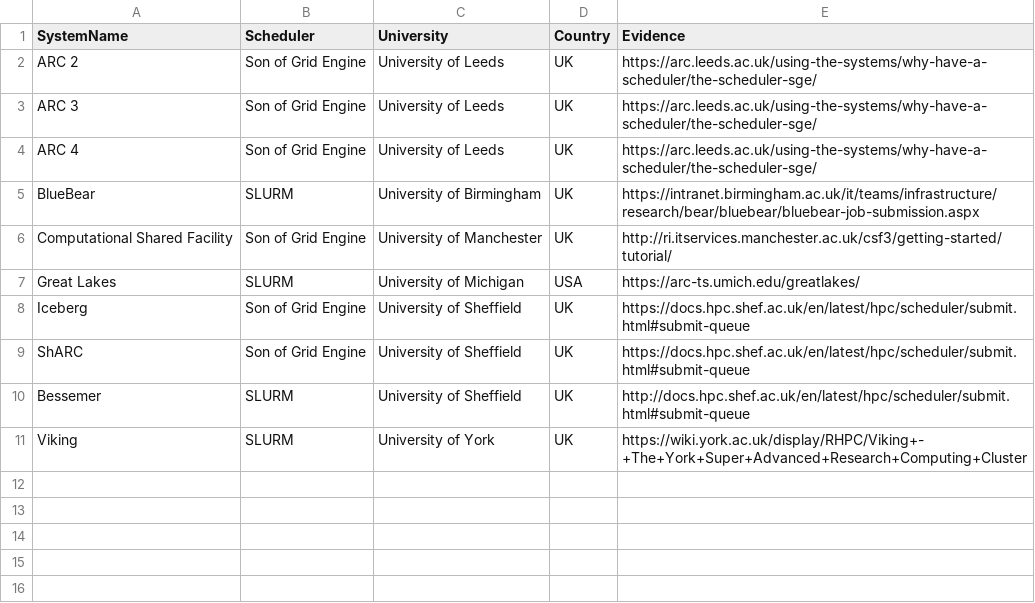
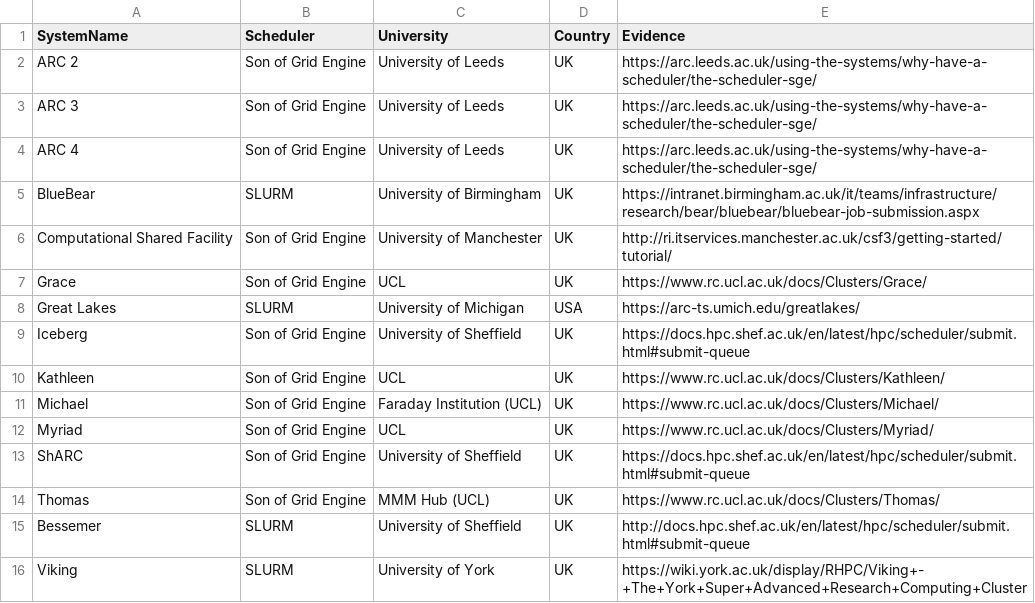
Before and after one commit to mikecroucher/HPC_schedulers, a CSV file: Academic.csv, drawn as a sheet.

Commit message:
Update Academic.csv
Add UCL, and UCL hosted Tier 2 resources.

```diff
--- a/Academic.csv
+++ b/Academic.csv
@@ -6,5 +6,10 @@ BlueBear,SLURM,University of Birmingham,UK, https://intranet.birmingham.ac.uk/it
 Computational Shared Facility,Son of Grid Engine,University of Manchester,UK,http://ri.itservices.manchester.ac.uk/csf3/getting-started/tutorial/
+Grace,Son of Grid Engine,UCL,UK,https://www.rc.ucl.ac.uk/docs/Clusters/Grace/
 Great Lakes,SLURM,University of Michigan,USA,https://arc-ts.umich.edu/greatlakes/
 Iceberg,Son of Grid Engine,University of Sheffield,UK,https://docs.hpc.shef.ac.uk/en/latest/hpc/scheduler/submit.html#submit-queue
+Kathleen,Son of Grid Engine,UCL,UK,https://www.rc.ucl.ac.uk/docs/Clusters/Kathleen/
+Michael,Son of Grid Engine,Faraday Institution (UCL),UK,https://www.rc.ucl.ac.uk/docs/Clusters/Michael/
+Myriad,Son of Grid Engine,UCL,UK,https://www.rc.ucl.ac.uk/docs/Clusters/Myriad/
 ShARC,Son of Grid Engine,University of Sheffield,UK,https://docs.hpc.shef.ac.uk/en/latest/hpc/scheduler/submit.html#submit-queue
+Thomas,Son of Grid Engine,MMM Hub (UCL),UK,https://www.rc.ucl.ac.uk/docs/Clusters/Thomas/
 Bessemer,SLURM,University of Sheffield,UK,http://docs.hpc.shef.ac.uk/en/latest/hpc/scheduler/submit.html#submit-queue
```
